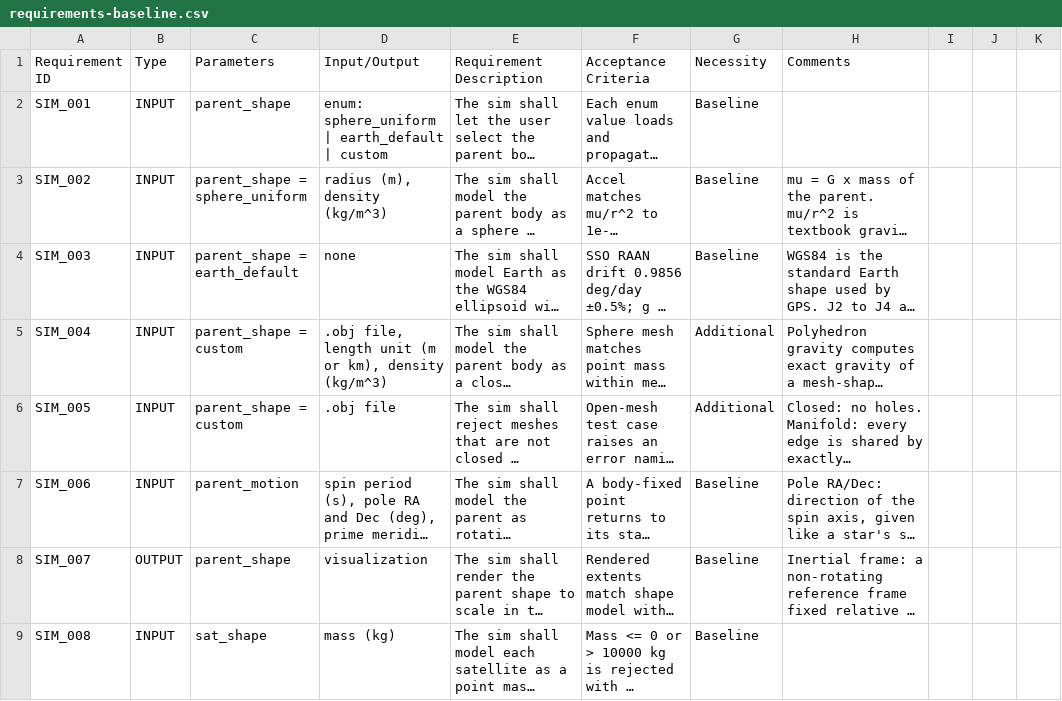
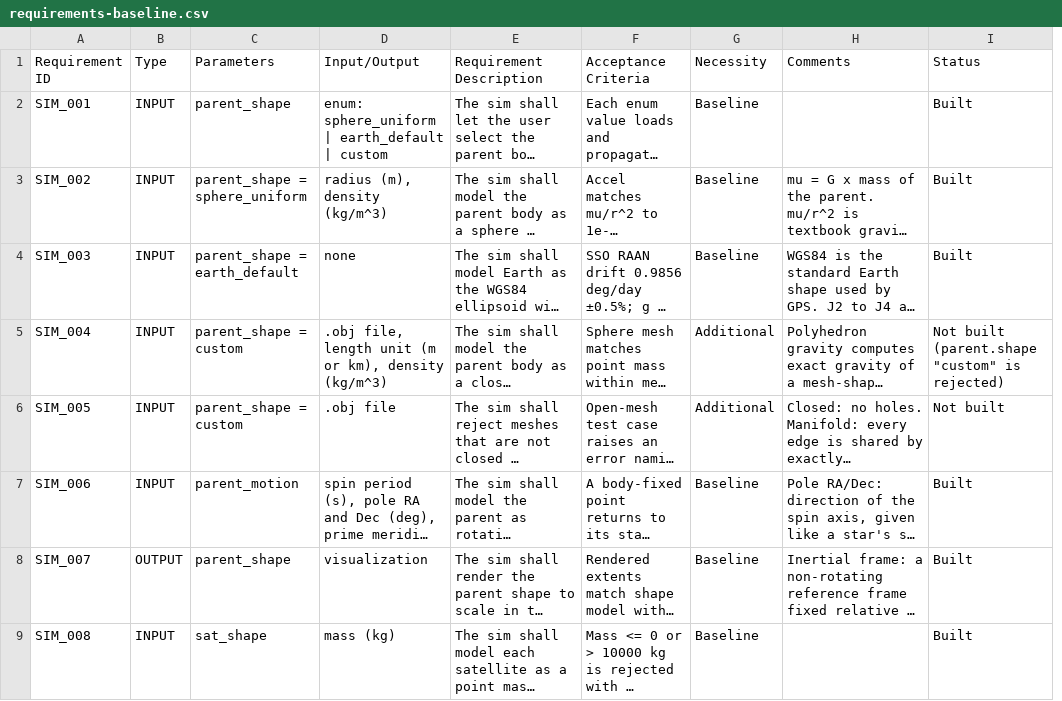
Before and after one commit to khandelwalkshitij/project-wednesday, a CSV file: docs/requirements-baseline.csv, drawn as a sheet; only a part is shown; long unchanged cells end in …; removed rows and columns are numbered as before the commit, all else as after; the diff covers the shown part only; the diff names each change by its address in the sheet, - before the commit and + after, or states it on an @@ line.

```diff
--- a/docs/requirements-baseline.csv
+++ b/docs/requirements-baseline.csv
-column I, empty
-column J, empty
-column K, empty
+column I (Status), rows 2-9: Built | Built | Built | Not built (parent.shape "custom" is rejected) | Not built | Built | Built | Built
```
Also changed, not shown: 1 edited cell elsewhere in this file, docs/requirements-additional.csv, 22 other files.
